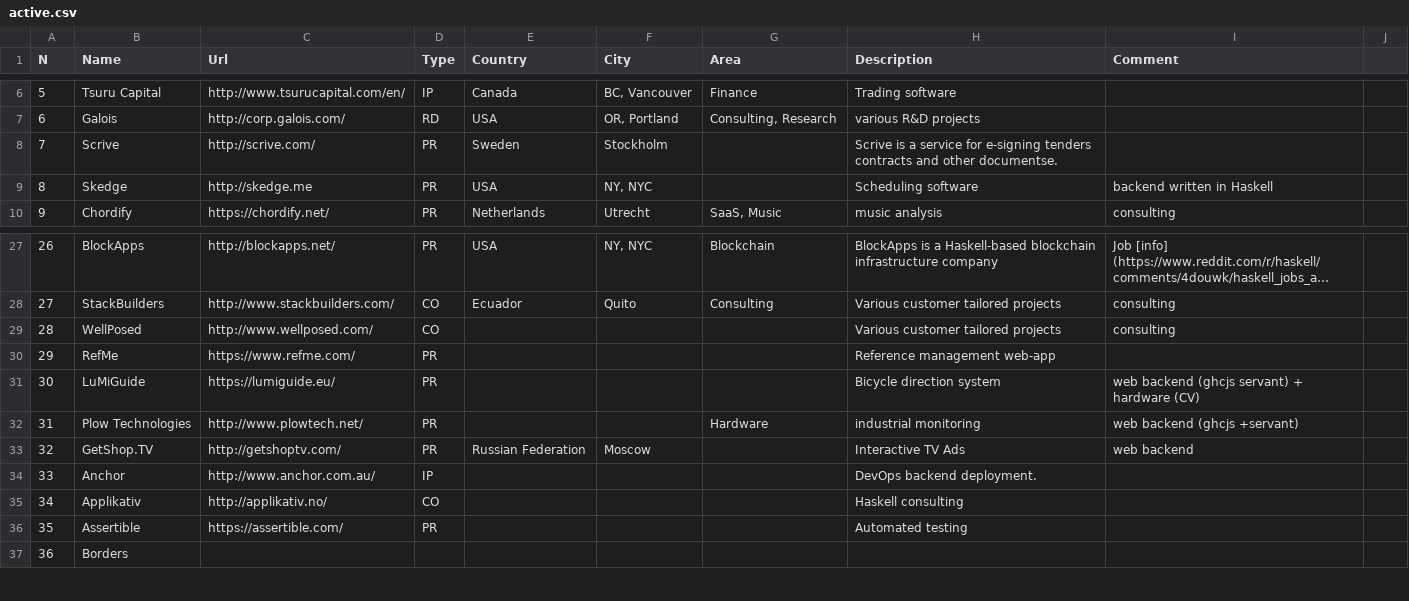
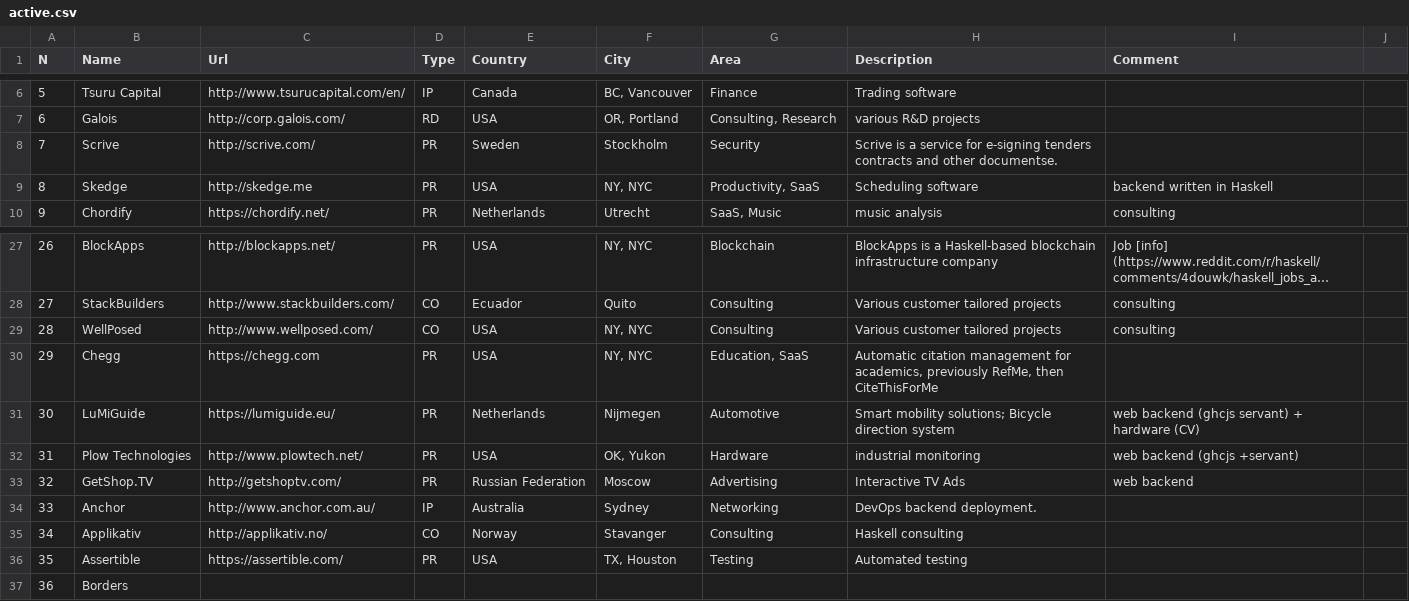
Before and after one commit to sigrlami/haskellcosm, a CSV file: companies/active.csv, drawn as a sheet; only a part is shown, gaps mark what is left out; long unchanged cells end in …; the diff covers the shown part only.

Commit message:
corrections to geo data

```diff
--- a/companies/active.csv
+++ b/companies/active.csv
@@ -7,4 +7,4 @@ N  ,Name             ,Url,Type,Country,City,Area,Description  , Comment,
 6,Galois,http://corp.galois.com/,RD,USA,"OR, Portland","Consulting, Research",various R&D projects,,
-7,Scrive ,http://scrive.com/,PR,Sweden,Stockholm,,Scrive is a service for e-signing tenders  contracts  and other documentse. ,,
-8,Skedge ,http://skedge.me,PR,USA,"NY, NYC",,Scheduling software, backend written in Haskell,
+7,Scrive ,http://scrive.com/,PR,Sweden,Stockholm,Security,Scrive is a service for e-signing tenders  contracts  and other documentse. ,,
+8,Skedge ,http://skedge.me,PR,USA,"NY, NYC","Productivity, SaaS",Scheduling software, backend written in Haskell,
 9,Chordify,https://chordify.net/,PR,Netherlands,Utrecht,"SaaS, Music",music analysis, consulting,
@@ -28,10 +28,10 @@ N  ,Name             ,Url,Type,Country,City,Area,Description  , Comment,
 27,StackBuilders ,http://www.stackbuilders.com/,CO,Ecuador,Quito,Consulting,Various customer tailored projects, consulting,
-28,WellPosed ,http://www.wellposed.com/,CO,,,,Various customer tailored projects, consulting,
-29,RefMe ,https://www.refme.com/,PR,,,,Reference management web-app,,
-30,LuMiGuide ,https://lumiguide.eu/,PR,,,,Bicycle direction system ,web  backend (ghcjs  servant) + hardware (CV),
-31,Plow Technologies ,http://www.plowtech.net/,PR,,,Hardware,industrial monitoring ,web  backend (ghcjs +servant),
-32,GetShop.TV,http://getshoptv.com/,PR,Russian Federation,Moscow,,Interactive TV Ads,web backend,
-33,Anchor,http://www.anchor.com.au/,IP,,,,DevOps backend deployment.,,
-34,Applikativ,http://applikativ.no/,CO,,,,Haskell consulting,,
-35,Assertible,https://assertible.com/,PR,,,,Automated testing,,
+28,WellPosed ,http://www.wellposed.com/,CO,USA,"NY, NYC",Consulting,Various customer tailored projects, consulting,
+29,Chegg,https://chegg.com,PR,USA,"NY, NYC","Education, SaaS","Automatic citation management for academics, previously RefMe, then CiteThisForMe",,
+30,LuMiGuide ,https://lumiguide.eu/,PR,Netherlands,Nijmegen,Automotive,Smart mobility solutions; Bicycle direction system ,web  backend (ghcjs  servant) + hardware (CV),
+31,Plow Technologies ,http://www.plowtech.net/,PR,USA,"OK, Yukon",Hardware,industrial monitoring ,web  backend (ghcjs +servant),
+32,GetShop.TV,http://getshoptv.com/,PR,Russian Federation,Moscow,Advertising,Interactive TV Ads,web backend,
+33,Anchor,http://www.anchor.com.au/,IP,Australia,Sydney,Networking,DevOps backend deployment.,,
+34,Applikativ,http://applikativ.no/,CO,Norway,Stavanger,Consulting,Haskell consulting,,
+35,Assertible,https://assertible.com/,PR,USA,"TX, Houston",Testing,Automated testing,,
 36,Borders,,,,,,,,
```
Also changed, not shown: 10 edited cells elsewhere in this file, companies/inactive.csv.
